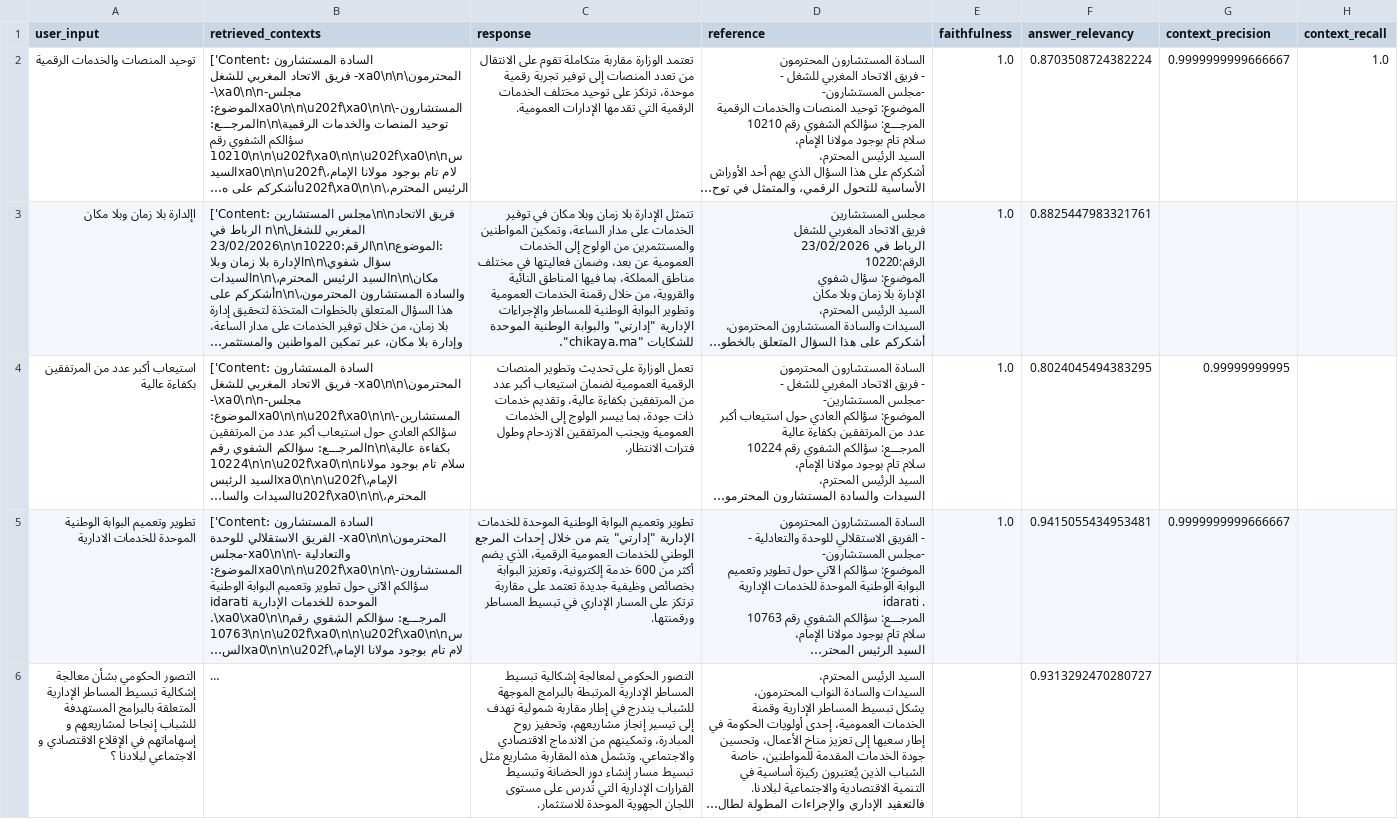
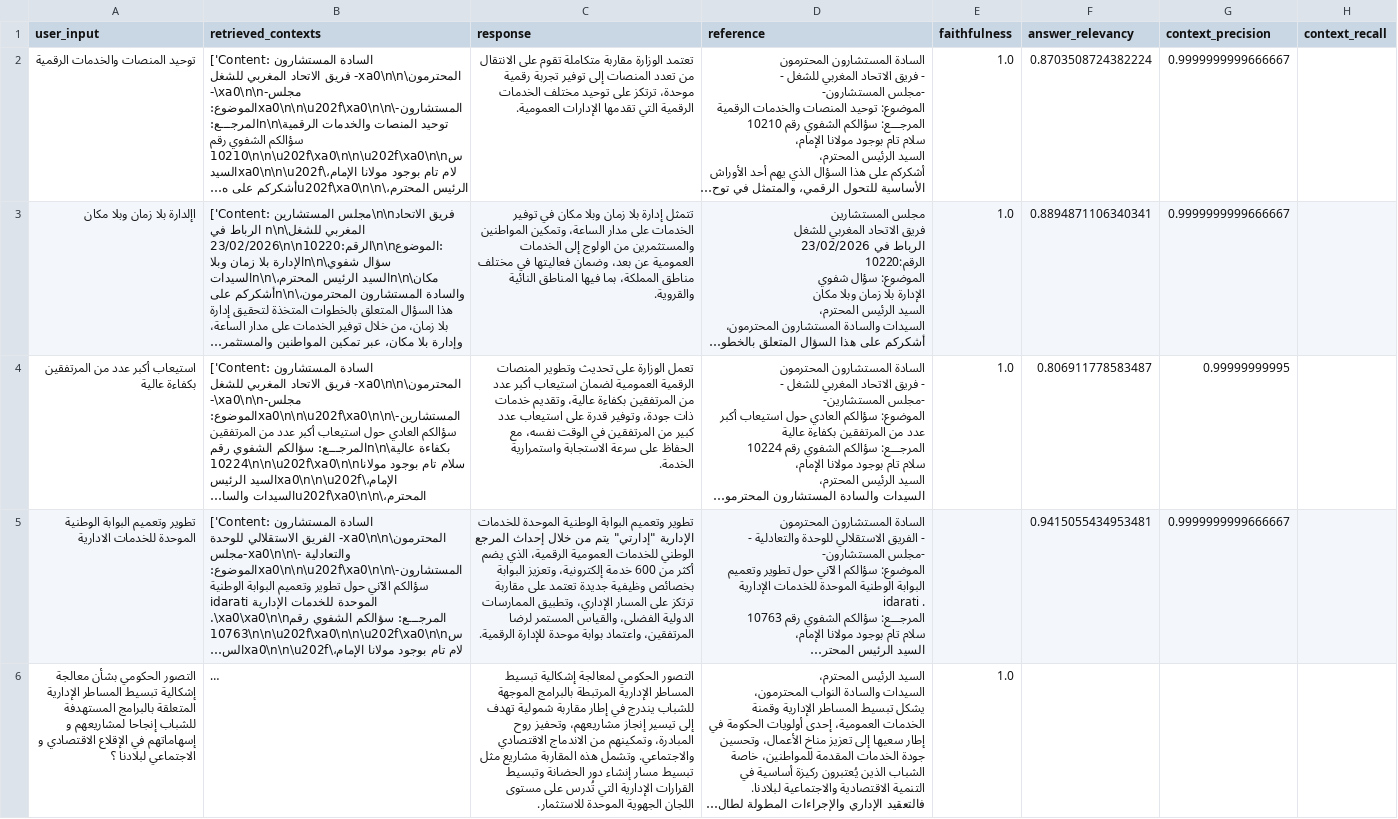
Before and after one commit to lahsainiyazid/Chatbot-Questions-reponses, a CSV file: v7/retrieval/ragas_results.csv, drawn as a sheet; only a part is shown; long unchanged cells end in …; the diff covers the shown part only; the diff names each change by its address in the sheet, - before the commit and + after, or states it on an @@ line.

Commit message:
Added v12 with correct results

```diff
--- a/v7/retrieval/ragas_results.csv
+++ b/v7/retrieval/ragas_results.csv
-H2 (context_recall): 1.0
+H2 (context_recall): (empty)
-C3 (response): تتمثل الإدارة بلا زمان وبلا مكان في توفير الخدمات على مدار الساعة، وتمكين المواطنين والمستثمرين من الولوج إلى الخدمات العمومية عن بعد، وضمان فعاليتها في مختلف مناطق المملكة، بما فيها المناطق النائية والقروية، من خلال رقمنة الخدمات العمومية وتطوير البوابة الوطنية للمساطر والإجراءات الإدارية "إدارتي" والبوابة الوطنية الموحدة للشكايات "chikaya.ma".
+C3 (response): تتمثل إدارة بلا زمان وبلا مكان في توفير الخدمات على مدار الساعة، وتمكين المواطنين والمستثمرين من الولوج إلى الخدمات العمومية عن بعد، وضمان فعاليتها في مختلف مناطق المملكة، بما فيها المناطق النائية والقروية.
-F3 (answer_relevancy): 0.8825447983321761
+F3 (answer_relevancy): 0.8894871106340341
-G3 (context_precision): (empty)
+G3 (context_precision): 0.9999999999666667
-C4 (response): …ذات جودة، بما ييسر الولوج إلى الخدمات العمومية ويجنب المرتفقين الازدحام وطول فترات الانتظار.
+C4 (response): …ذات جودة، وتوفير قدرة على استيعاب عدد كبير من المرتفقين في الوقت نفسه، مع الحفاظ على سرعة الاستجابة واستمرارية الخدمة.
-F4 (answer_relevancy): 0.8024045494383295
+F4 (answer_relevancy): 0.806911778583487
-C5 (response): …على المسار الإداري في تبسيط المساطر ورقمنتها.
+C5 (response): …على المسار الإداري، وتطبيق الممارسات الدولية الفضلى، والقياس المستمر لرضا المرتفقين، واعتماد بوابة موحدة للإدارة الرقمية.
-E5 (faithfulness): 1.0
+E5 (faithfulness): (empty)
-E6 (faithfulness): (empty)
+E6 (faithfulness): 1.0
-F6 (answer_relevancy): 0.9313292470280727
+F6 (answer_relevancy): (empty)
```
Also changed, not shown: 11 edited cells elsewhere in this file, 13 other files.
